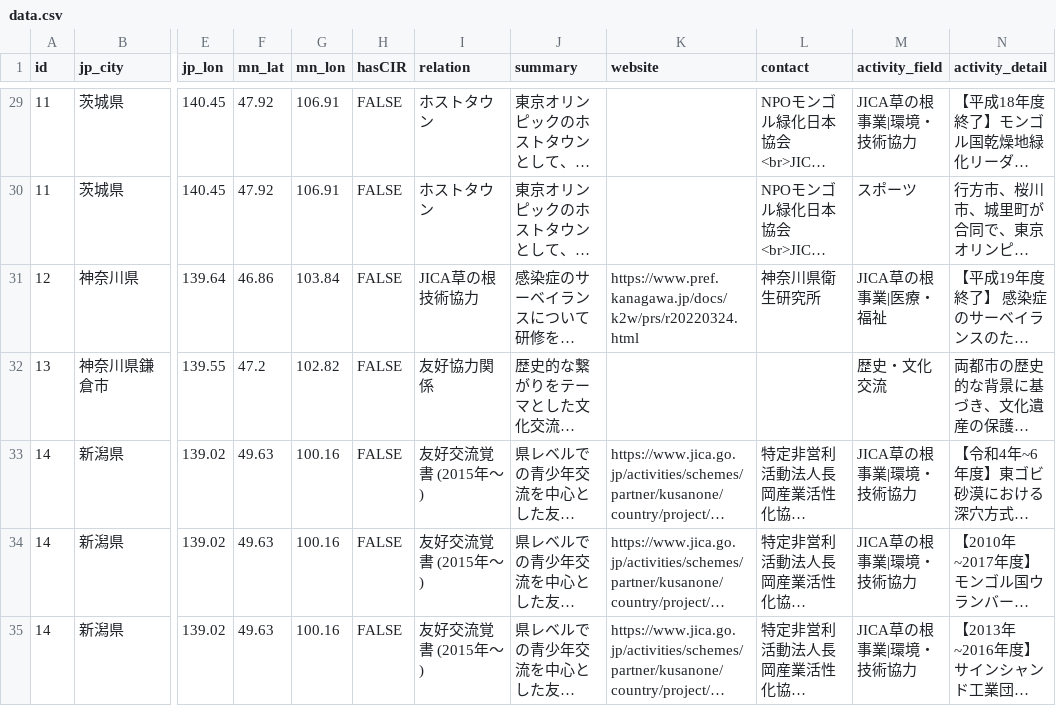
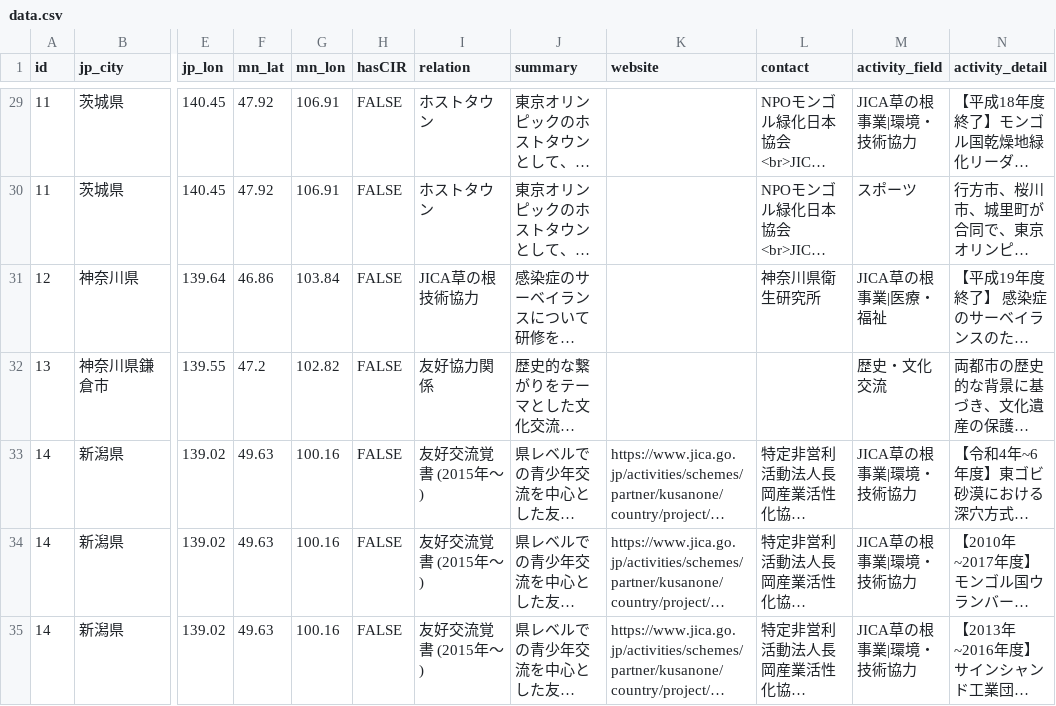
Before and after one commit to channaru/japan-mongolia-jichitai-map, a CSV file: data.csv, drawn as a sheet; only a part is shown, gaps mark what is left out; long unchanged cells end in …; the diff names each change by its address in the sheet, - before the commit and + after, or states it on an @@ line.

Commit message:
Add files via upload

```diff
--- a/data.csv
+++ b/data.csv
-K31 (website): https://www.pref.kanagawa.jp/docs/k2w/prs/r20220324.html
+K31 (website): (empty)
```
